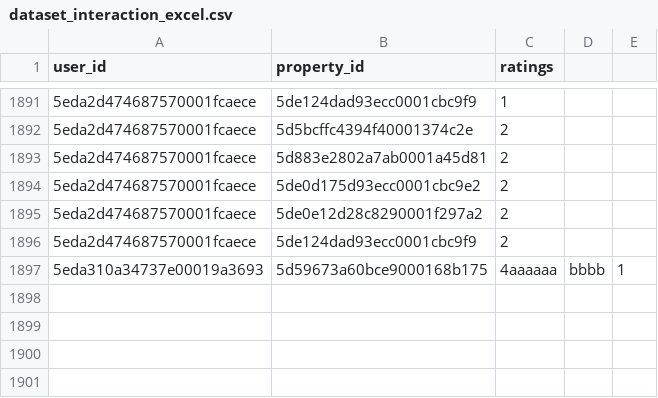
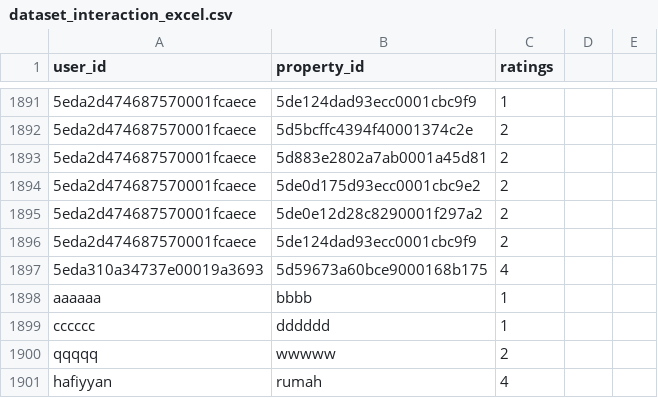
Before and after one commit to hafiyyanabdulaziz/cekos-collaborativefiltering-restapi, a CSV file: collaborativefiltering/dataset_interaction_excel.csv, drawn as a sheet; only a part is shown, gaps mark what is left out.

Commit message:
post sdh bisa memasukkan ke dataset tiggl r server

```diff
--- a/collaborativefiltering/dataset_interaction_excel.csv
+++ b/collaborativefiltering/dataset_interaction_excel.csv
@@ -1896,2 +1896,6 @@ user_id,property_id,ratings
 5eda2d474687570001fcaece,5de124dad93ecc0001cbc9f9,2
-5eda310a34737e00019a3693,5d59673a60bce9000168b175,4aaaaaa,bbbb,1
+5eda310a34737e00019a3693,5d59673a60bce9000168b175,4
+aaaaaa,bbbb,1
+cccccc,dddddd,1
+qqqqq,wwwww,2
+hafiyyan,rumah,4
```
Also changed, not shown: 2 other files.
